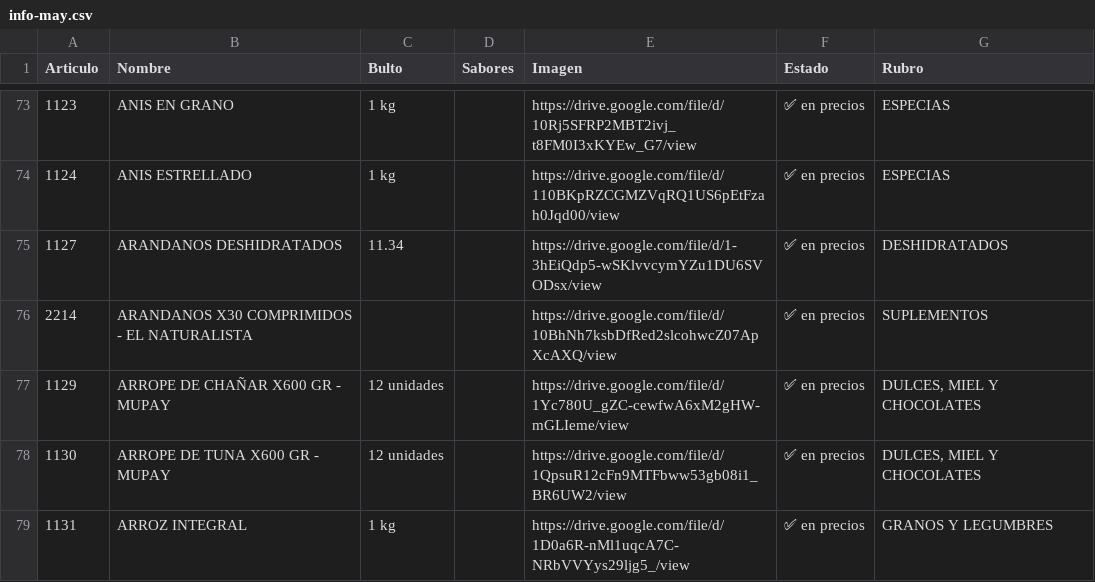
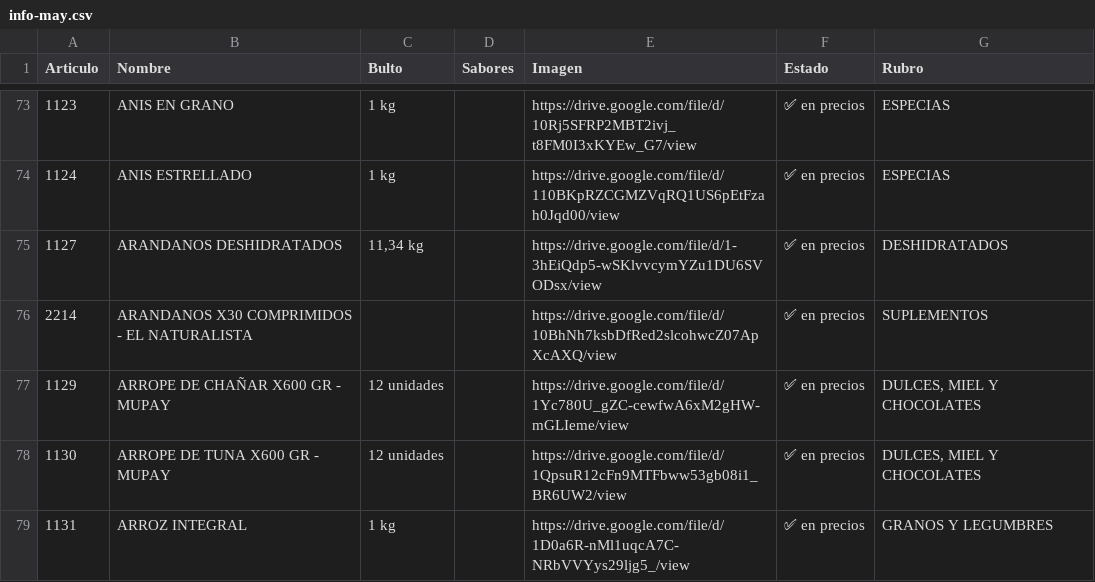
Before and after one commit to paladear/paladeartienda, a CSV file: info-may.csv, drawn as a sheet; only a part is shown, gaps mark what is left out.

```diff
--- a/info-may.csv
+++ b/info-may.csv
@@ -74,3 +74,3 @@ Articulo,Nombre,Bulto,Sabores,Imagen,Estado,Rubro
 1124,ANIS ESTRELLADO,1 kg,,https://drive.google.com/file/d/110BKpRZCGMZVqRQ1US6pEtFzah0Jqd00/view,✅ en precios,ESPECIAS
-1127,ARANDANOS DESHIDRATADOS,11.34,,https://drive.google.com/file/d/1-3hEiQdp5-wSKlvvcymYZu1DU6SVODsx/view,✅ en precios,DESHIDRATADOS
+1127,ARANDANOS DESHIDRATADOS,"11,34 kg",,https://drive.google.com/file/d/1-3hEiQdp5-wSKlvvcymYZu1DU6SVODsx/view,✅ en precios,DESHIDRATADOS
 2214,ARANDANOS X30 COMPRIMIDOS - EL NATURALISTA,,,https://drive.google.com/file/d/10BhNh7ksbDfRed2slcohwcZ07ApXcAXQ/view,✅ en precios,SUPLEMENTOS
```
Also changed, not shown: 2 other files.
